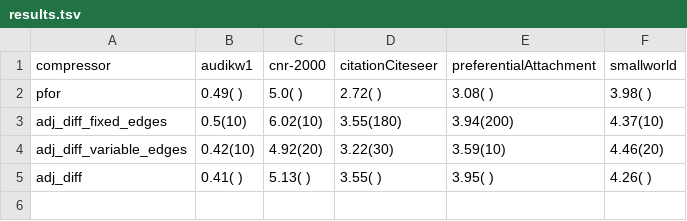
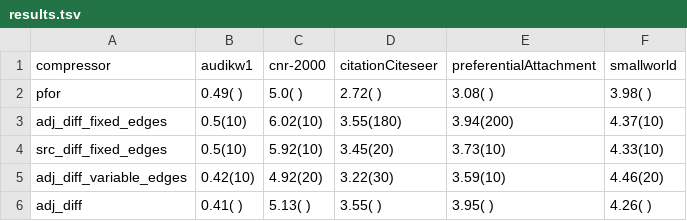
Before and after one commit to dapurv5/graph-compression-experiments, a TSV file: results.tsv, drawn as a sheet; the diff names each change by its address in the sheet, - before the commit and + after, or states it on an @@ line.

Commit message:
src diff with fixed edges in the block

```diff
--- a/results.tsv
+++ b/results.tsv
+row 4: src_diff_fixed_edges | 0.5(10) | 5.92(10) | 3.45(20) | 3.73(10) | 4.33(10)
```
Also changed, not shown: 11 other files.
